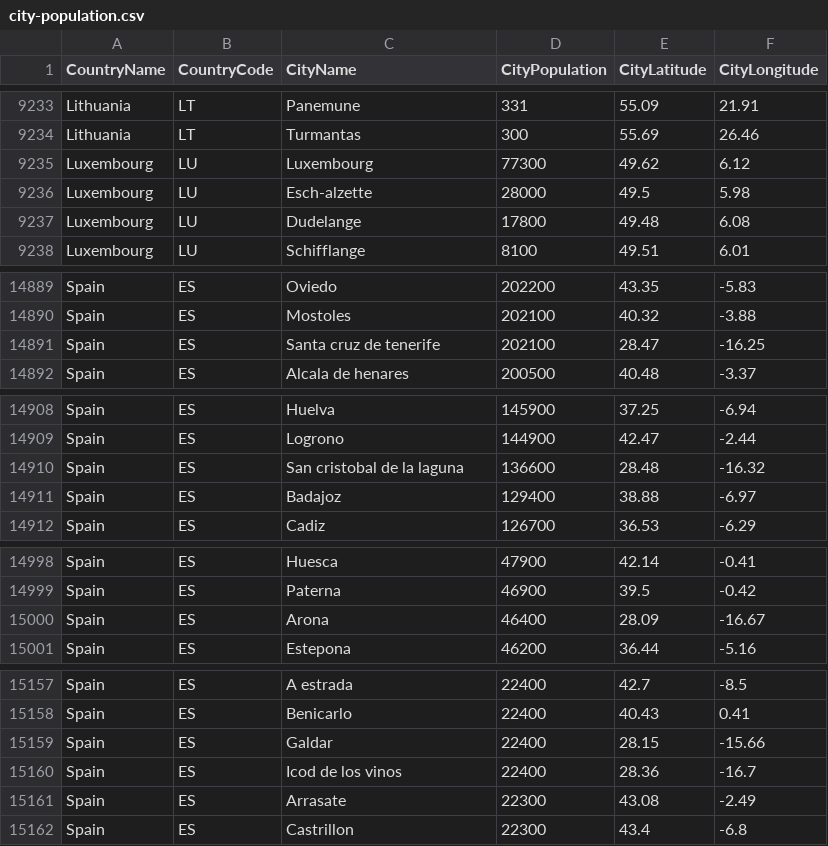
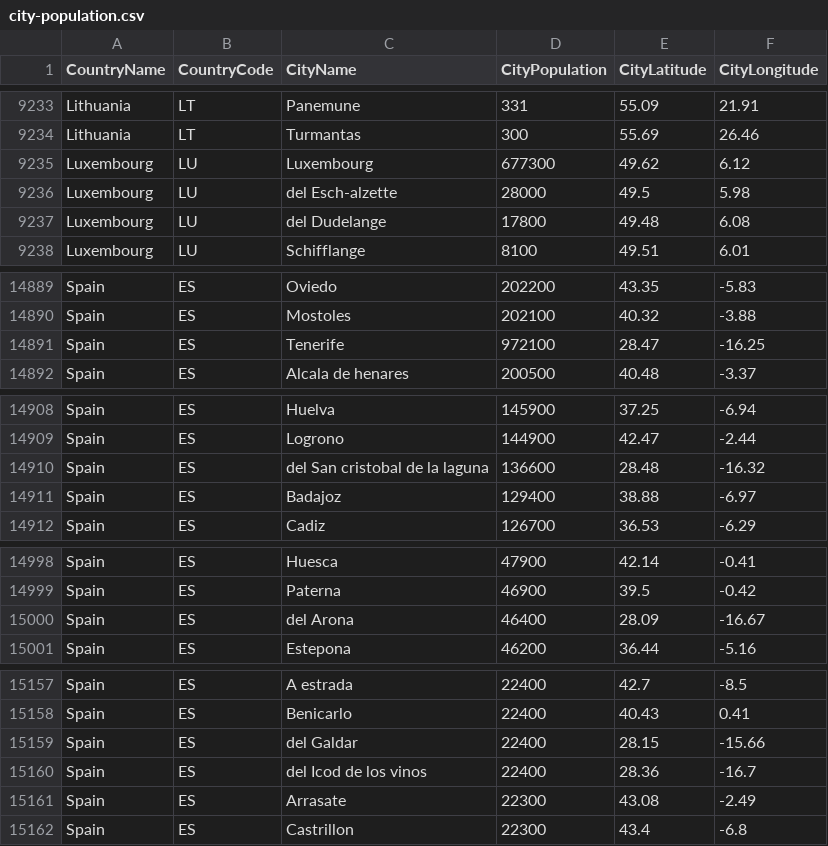
Before and after one commit to nonevision/airway-ai-project, a CSV file: src/main/resources/city-population.csv, drawn as a sheet; only a part is shown, gaps mark what is left out; the diff covers the shown part only.

```diff
--- a/src/main/resources/city-population.csv
+++ b/src/main/resources/city-population.csv
@@ -9234,5 +9234,5 @@ Lithuania,LT,Panemune,331,55.09,21.91
 Lithuania,LT,Turmantas,300,55.69,26.46
-Luxembourg,LU,Luxembourg,77300,49.62,6.12
-Luxembourg,LU,Esch-alzette,28000,49.5,5.98
-Luxembourg,LU,Dudelange,17800,49.48,6.08
+Luxembourg,LU,Luxembourg,677300,49.62,6.12
+Luxembourg,LU,del Esch-alzette,28000,49.5,5.98
+Luxembourg,LU,del Dudelange,17800,49.48,6.08
 Luxembourg,LU,Schifflange,8100,49.51,6.01
@@ -14890,3 +14890,3 @@ Spain,ES,Oviedo,202200,43.35,-5.83
 Spain,ES,Mostoles,202100,40.32,-3.88
-Spain,ES,Santa cruz de tenerife,202100,28.47,-16.25
+Spain,ES,Tenerife,972100,28.47,-16.25
 Spain,ES,Alcala de henares,200500,40.48,-3.37
@@ -14909,3 +14909,3 @@ Spain,ES,Huelva,145900,37.25,-6.94
 Spain,ES,Logrono,144900,42.47,-2.44
-Spain,ES,San cristobal de la laguna,136600,28.48,-16.32
+Spain,ES,del San cristobal de la laguna,136600,28.48,-16.32
 Spain,ES,Badajoz,129400,38.88,-6.97
@@ -14999,3 +14999,3 @@ Spain,ES,Huesca,47900,42.14,-0.41
 Spain,ES,Paterna,46900,39.5,-0.42
-Spain,ES,Arona,46400,28.09,-16.67
+Spain,ES,del Arona,46400,28.09,-16.67
 Spain,ES,Estepona,46200,36.44,-5.16
@@ -15158,4 +15158,4 @@ Spain,ES,A estrada,22400,42.7,-8.5
 Spain,ES,Benicarlo,22400,40.43,0.41
-Spain,ES,Galdar,22400,28.15,-15.66
-Spain,ES,Icod de los vinos,22400,28.36,-16.7
+Spain,ES,del Galdar,22400,28.15,-15.66
+Spain,ES,del Icod de los vinos,22400,28.36,-16.7
 Spain,ES,Arrasate,22300,43.08,-2.49
```
Also changed, not shown: 4 edited cells elsewhere in this file, 3 other files.
